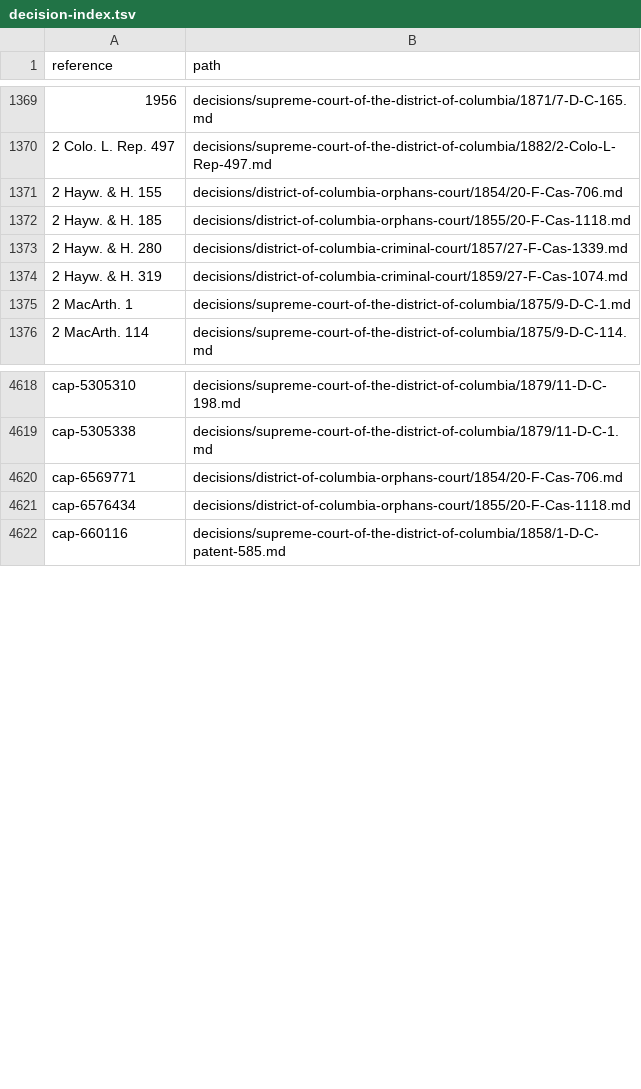
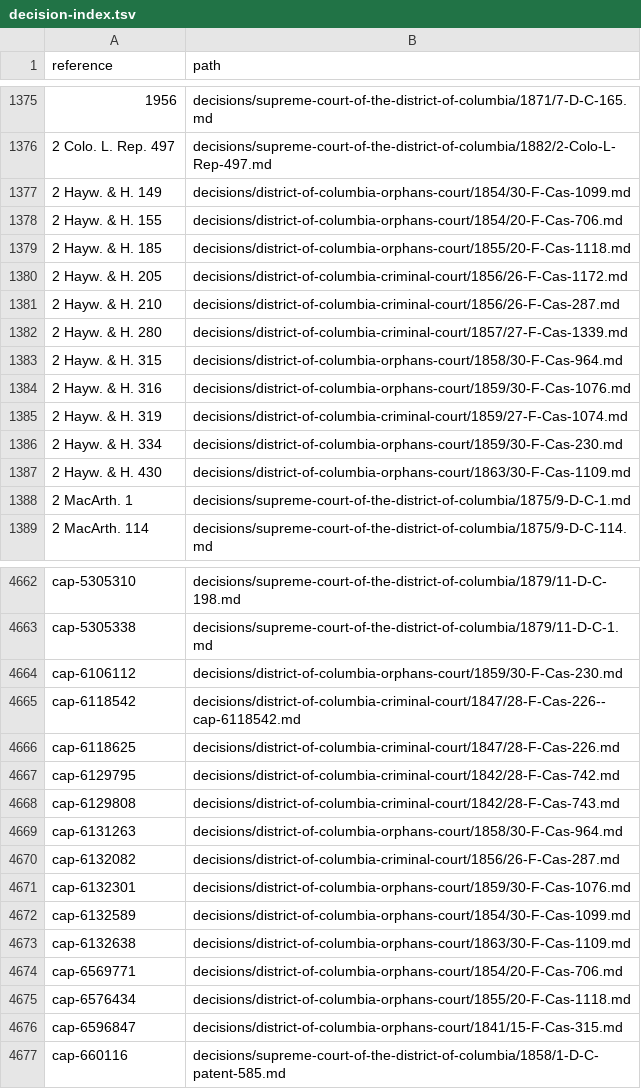
Before and after one commit to lexifina/united-states-district-of-columbia-other-courts-caselaw, a TSV file: decision-index.tsv, drawn as a sheet; only a part is shown, gaps mark what is left out; the diff covers the shown part only; the diff names each change by its address in the sheet, - before the commit and + after, or states it on an @@ line.

Commit message:
Documentation: CAP deep-check fixes of 2026-11-09: 23 decisions added, 19 corrected; decision index, decision-relations.tsv, decision-dates.tsv, overlay, corpus.json, README, REPRODUCE.md, tools
1335 clusters
16 corr head matter
3 corr wrong merge
69 index rows added
7 index rows dropped
23 new decisions
2 new head matter only
526 partial dates
1335 records

```diff
--- a/decision-index.tsv
+++ b/decision-index.tsv
+row 1377: 2 Hayw. & H. 149 | decisions/district-of-columbia-orphans-court/1854/30-F-Cas-1099.md
+row 1380: 2 Hayw. & H. 205 | decisions/district-of-columbia-criminal-court/1856/26-F-Cas-1172.md
+row 1381: 2 Hayw. & H. 210 | decisions/district-of-columbia-criminal-court/1856/26-F-Cas-287.md
+row 1383: 2 Hayw. & H. 315 | decisions/district-of-columbia-orphans-court/1858/30-F-Cas-964.md
+row 1384: 2 Hayw. & H. 316 | decisions/district-of-columbia-orphans-court/1859/30-F-Cas-1076.md
+row 1386: 2 Hayw. & H. 334 | decisions/district-of-columbia-orphans-court/1859/30-F-Cas-230.md
+row 1387: 2 Hayw. & H. 430 | decisions/district-of-columbia-orphans-court/1863/30-F-Cas-1109.md
+row 4664: cap-6106112 | decisions/district-of-columbia-orphans-court/1859/30-F-Cas-230.md
+row 4665: cap-6118542 | decisions/district-of-columbia-criminal-court/1847/28-F-Cas-226--cap-6118542.md
+row 4666: cap-6118625 | decisions/district-of-columbia-criminal-court/1847/28-F-Cas-226.md
+row 4667: cap-6129795 | decisions/district-of-columbia-criminal-court/1842/28-F-Cas-742.md
+row 4668: cap-6129808 | decisions/district-of-columbia-criminal-court/1842/28-F-Cas-743.md
+row 4669: cap-6131263 | decisions/district-of-columbia-orphans-court/1858/30-F-Cas-964.md
+row 4670: cap-6132082 | decisions/district-of-columbia-criminal-court/1856/26-F-Cas-287.md
+row 4671: cap-6132301 | decisions/district-of-columbia-orphans-court/1859/30-F-Cas-1076.md
+row 4672: cap-6132589 | decisions/district-of-columbia-orphans-court/1854/30-F-Cas-1099.md
+row 4673: cap-6132638 | decisions/district-of-columbia-orphans-court/1863/30-F-Cas-1109.md
+row 4676: cap-6596847 | decisions/district-of-columbia-orphans-court/1841/15-F-Cas-315.md
```
Also changed, not shown: 44 added rows and 7 edited cells elsewhere in this file, 10 other files.
